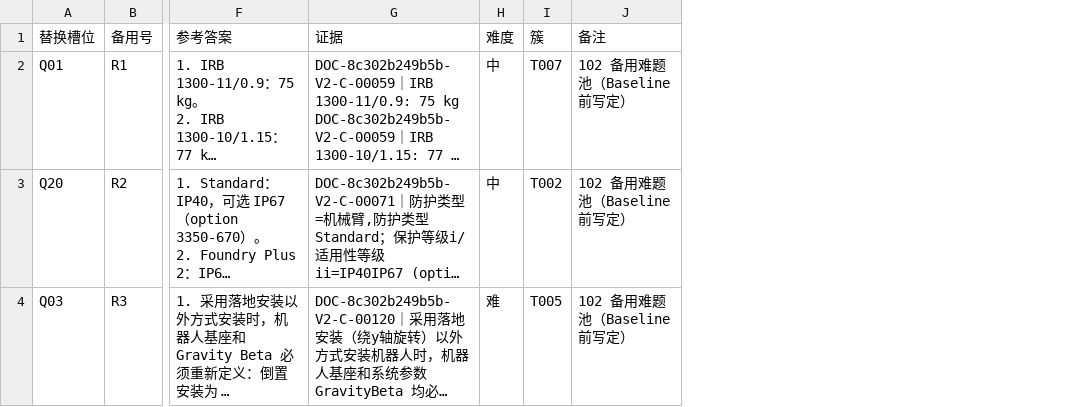
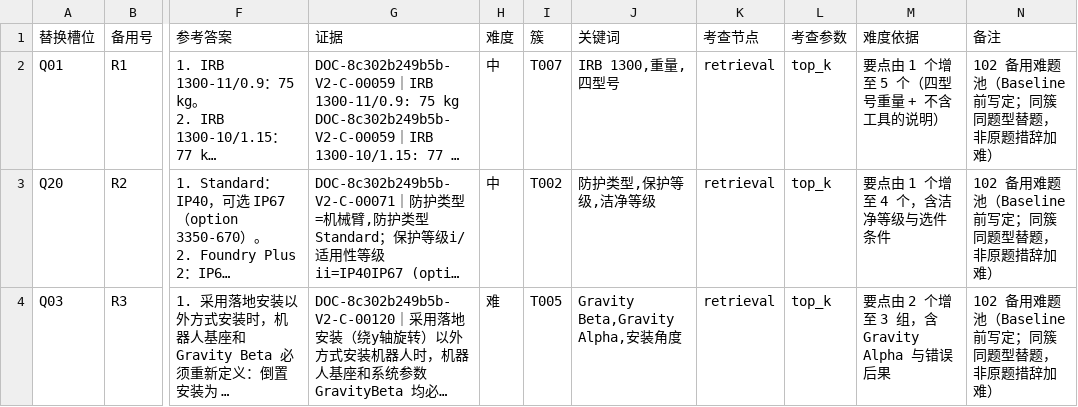
Before and after one commit to hanlianga777/rag-self-evolution-demo, a CSV file: 指挥/报告/102-备用难题池.csv, drawn as a sheet; only a part is shown, gaps mark what is left out; long unchanged cells end in …; addresses are those after the commit; the diff covers the shown part only; the diff names each change by its address in the sheet, - before the commit and + after, or states it on an @@ line.

```diff
--- a/指挥/报告/102-备用难题池.csv
+++ b/指挥/报告/102-备用难题池.csv
+column J (关键词), rows 2-4: IRB 1300,重量,四型号 | 防护类型,保护等级,洁净等级 | Gravity Beta,Gravity Alpha,安装角度
+column K (考查节点), rows 2-4: all retrieval
+column L (考查参数), rows 2-4: all top_k
+column M (难度依据), rows 2-4: 要点由 1 个增至 5 个（四型号重量 + 不含工具的说明） | 要点由 1 个增至 4 个，含洁净等级与选件条件 | 要点由 2 个增至 3 组，含 Gravity Alpha 与错误后果
-N2:N4 (备注): 102 备用难题池（Baseline 前写定）
+N2:N4 (备注): 102 备用难题池（Baseline 前写定；同簇同题型替题，非原题措辞加难）
```
Also changed, not shown: 9 edited cells elsewhere in this file, 指挥/报告/102-题卷M1.csv, 6 other files.
